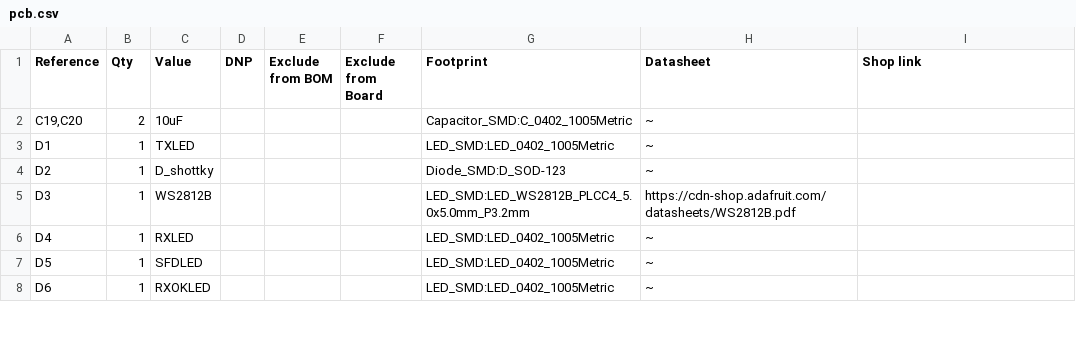
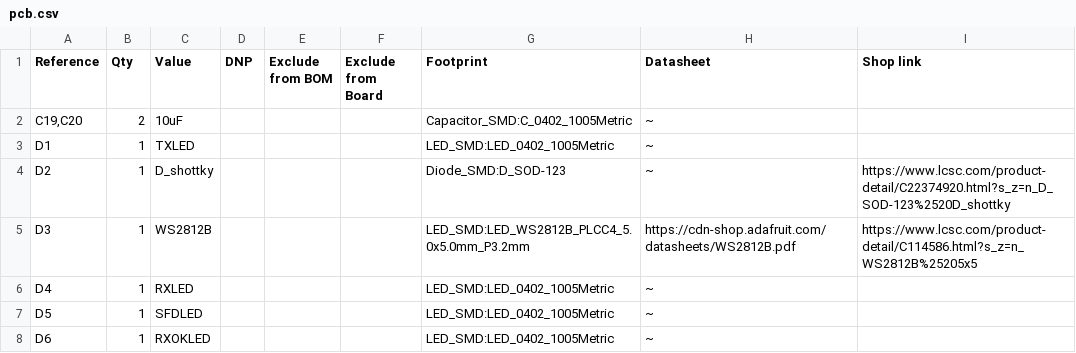
Before and after one commit to FrteenCZ/UWB-KITty, a CSV file: hardware/pcb/pcb.csv, drawn as a sheet; only a part is shown; the diff covers the shown part only.

```diff
--- a/hardware/pcb/pcb.csv
+++ b/hardware/pcb/pcb.csv
@@ -4,2 +4,2 @@
-"D2","1","D_shottky","","","","Diode_SMD:D_SOD-123","~",""
-"D3","1","WS2812B","","","","LED_SMD:LED_WS2812B_PLCC4_5.0x5.0mm_P3.2mm","https://cdn-shop.adafruit.com/datasheets/WS2812B.pdf",""
+"D2"            , "1"  , "D_shottky"                  , ""   , ""                , ""                  , "Diode_SMD:D_SOD-123"                                       , "~"                                                                                             , "https://www.lcsc.com/product-detail/C22374920.html?s_z=n_D_SOD-123%2520D_shottky"
+"D3"            , "1"  , "WS2812B"                    , ""   , ""                , ""                  , "LED_SMD:LED_WS2812B_PLCC4_5.0x5.0mm_P3.2mm"                , "https://cdn-shop.adafruit.com/datasheets/WS2812B.pdf"                                          , "https://www.lcsc.com/product-detail/C114586.html?s_z=n_WS2812B%25205x5"
```
Also changed, not shown: 1 added row, 1 removed row and 11 edited cells elsewhere in this file, 2 other files.
